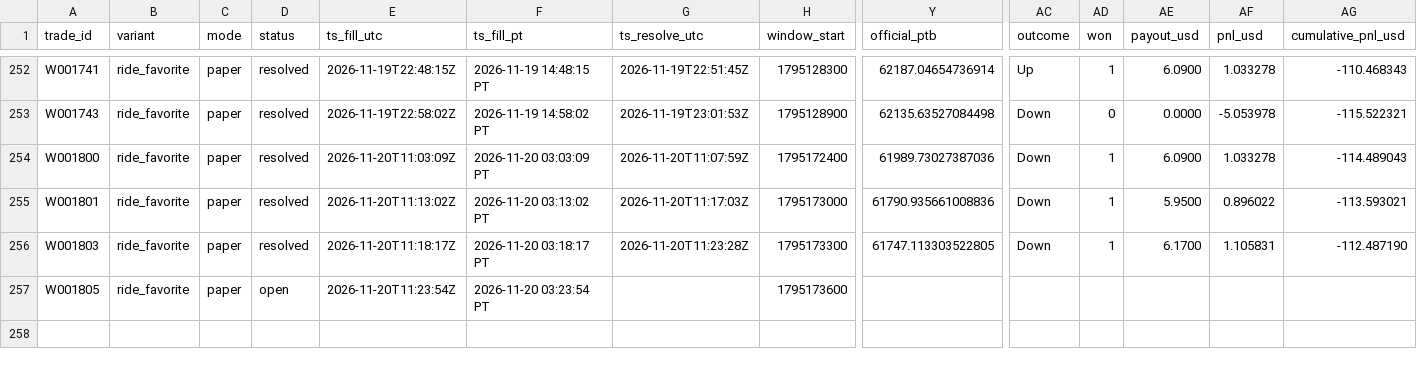
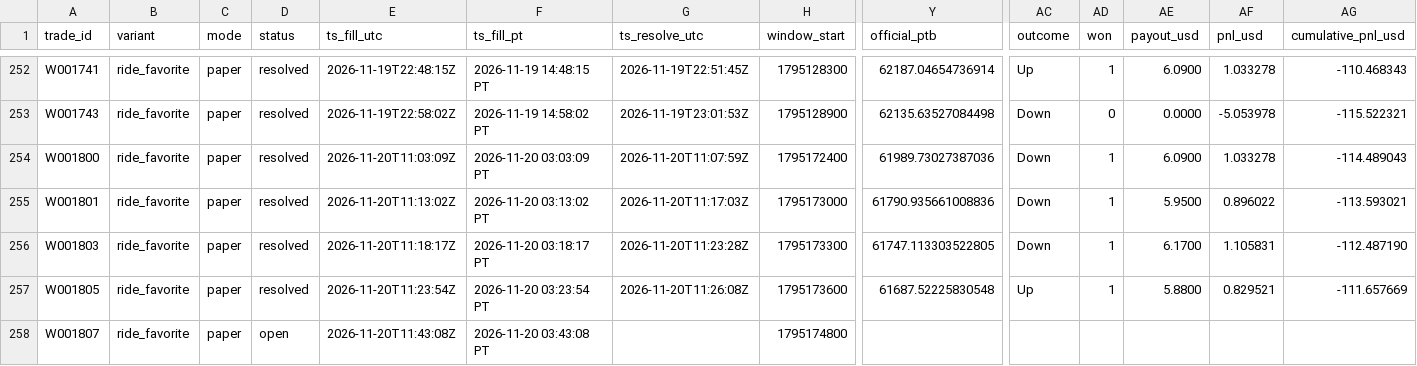
Before and after one commit to michaeldeuchar-dotcom/btc5m-paper-bot, a CSV file: data/week1/trades_ride_favorite.csv, drawn as a sheet; only a part is shown, gaps mark what is left out; rows hold the shown columns only; the diff names each change by its address in the sheet, - before the commit and + after, or states it on an @@ line.

```diff
--- a/data/week1/trades_ride_favorite.csv
+++ b/data/week1/trades_ride_favorite.csv
-D257 (status): open
+D257 (status): resolved
-G257 (ts_resolve_utc): (empty)
+G257 (ts_resolve_utc): 2026-11-20T11:26:08Z
-Y257 (official_ptb): (empty)
+Y257 (official_ptb): 61687.52225830548
-AC257 (outcome): (empty)
+AC257 (outcome): Up
-AD257 (won): (empty)
+AD257 (won): 1
-AE257 (payout_usd): (empty)
+AE257 (payout_usd): 5.8800
-AF257 (pnl_usd): (empty)
+AF257 (pnl_usd): 0.829521
-AG257 (cumulative_pnl_usd): (empty)
+AG257 (cumulative_pnl_usd): -111.657669
+row 258: W001807 | ride_favorite | paper | open | 2026-11-20T11:43:08Z | 2026-11-20 03:43:08 PT |  | 1795174800
```
Also changed, not shown: data/week1/decisions_tail.csv, data/week1/trades_scale_in.csv, 5 other files.
